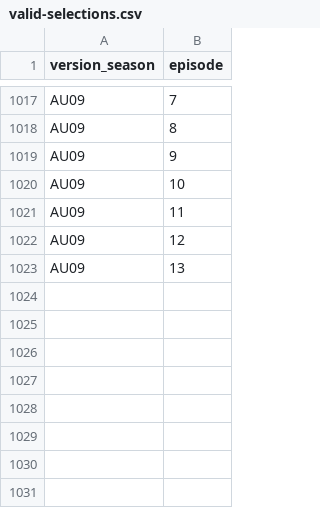
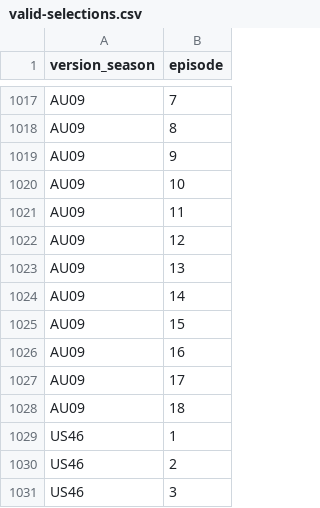
Before and after one commit to doehm/survivoR, a CSV file: dev/data/in-progress/valid-selections.csv, drawn as a sheet; only a part is shown, gaps mark what is left out.

```diff
--- a/dev/data/in-progress/valid-selections.csv
+++ b/dev/data/in-progress/valid-selections.csv
@@ -1023 +1023,9 @@ AU09,12
 AU09,13
+AU09,14
+AU09,15
+AU09,16
+AU09,17
+AU09,18
+US46,1
+US46,2
+US46,3
```
Also changed, not shown: dev/data/in-progress/AU09-boot-mapping.csv, 15 other files.
